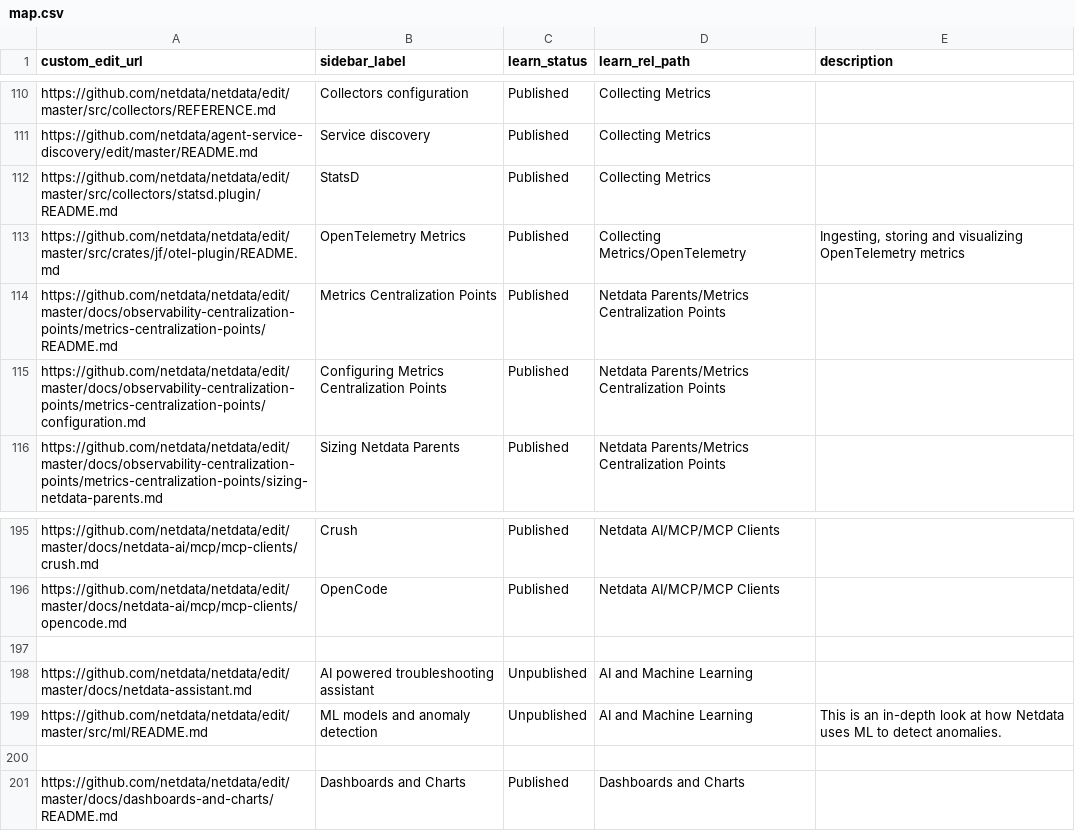
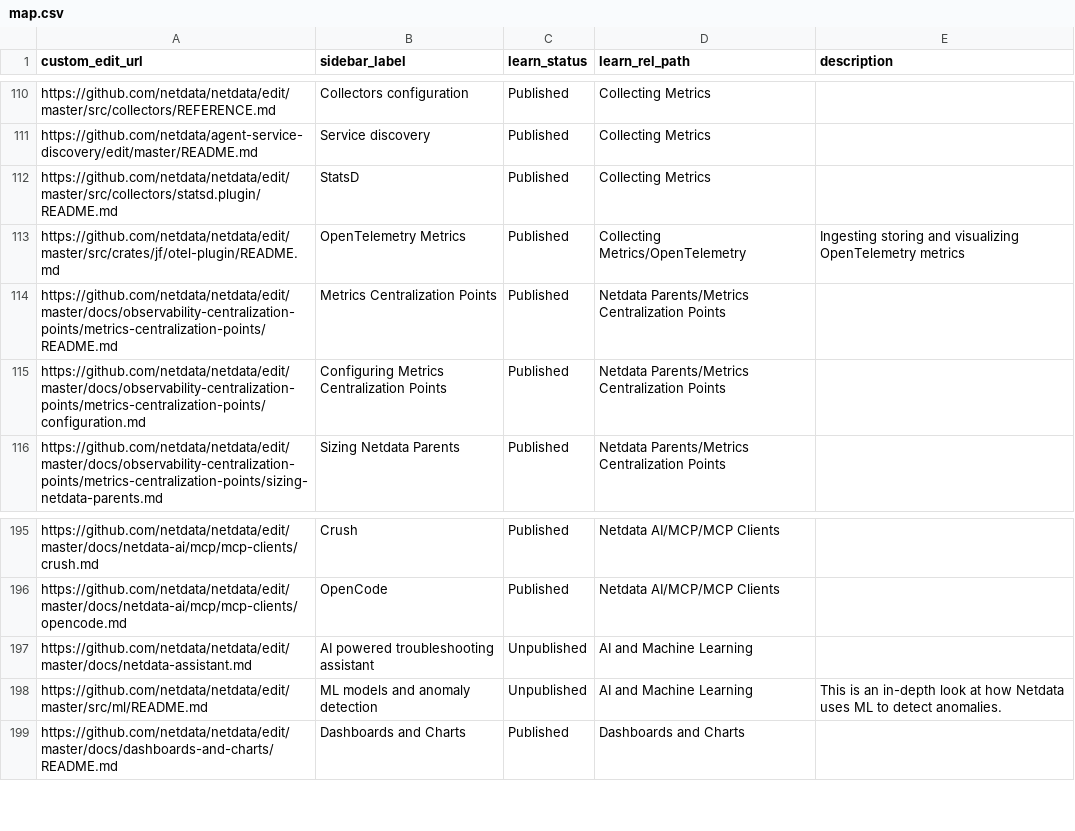
Before and after one commit to SimonTingle/netdata, a CSV file: docs/.map/map.csv, drawn as a sheet; only a part is shown, gaps mark what is left out.

Commit message:
Fix invalid map.csv (#21108)
* Fix OpenTelemetry metrics description in map.csv

* Update map.csv

```diff
--- a/docs/.map/map.csv
+++ b/docs/.map/map.csv
@@ -112,3 +112,3 @@ https://github.com/netdata/agent-service-discovery/edit/master/README.md,Service
 https://github.com/netdata/netdata/edit/master/src/collectors/statsd.plugin/README.md,StatsD,Published,Collecting Metrics,
-https://github.com/netdata/netdata/edit/master/src/crates/jf/otel-plugin/README.md,OpenTelemetry Metrics,Published,Collecting Metrics/OpenTelemetry,"Ingesting, storing and visualizing OpenTelemetry metrics",
+https://github.com/netdata/netdata/edit/master/src/crates/jf/otel-plugin/README.md,OpenTelemetry Metrics,Published,Collecting Metrics/OpenTelemetry,"Ingesting storing and visualizing OpenTelemetry metrics"
 https://github.com/netdata/netdata/edit/master/docs/observability-centralization-points/metrics-centralization-points/README.md,Metrics Centralization Points,Published,Netdata Parents/Metrics Centralization Points,
@@ -196,6 +196,4 @@ https://github.com/netdata/netdata/edit/master/docs/netdata-ai/mcp/mcp-clients/c
 https://github.com/netdata/netdata/edit/master/docs/netdata-ai/mcp/mcp-clients/opencode.md,OpenCode,Published,Netdata AI/MCP/MCP Clients,
-,,,
 https://github.com/netdata/netdata/edit/master/docs/netdata-assistant.md,AI powered troubleshooting assistant,Unpublished,AI and Machine Learning,
 https://github.com/netdata/netdata/edit/master/src/ml/README.md,ML models and anomaly detection,Unpublished,AI and Machine Learning,This is an in-depth look at how Netdata uses ML to detect anomalies.
-,,,,
 https://github.com/netdata/netdata/edit/master/docs/dashboards-and-charts/README.md,Dashboards and Charts,Published,Dashboards and Charts,
```
